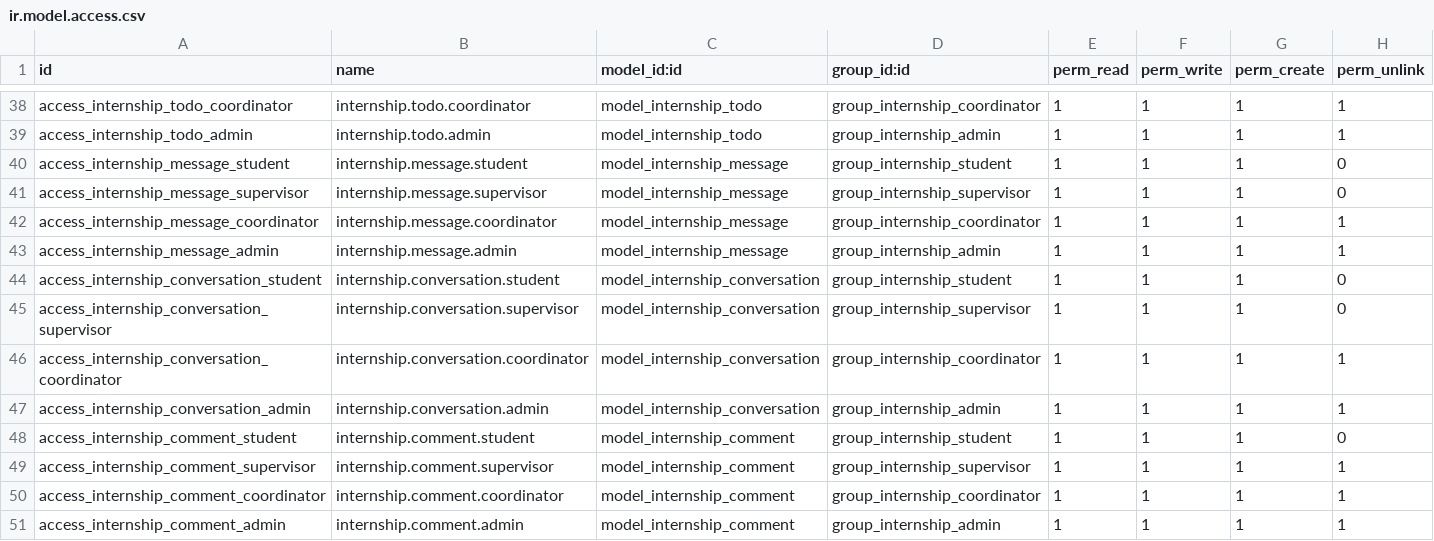
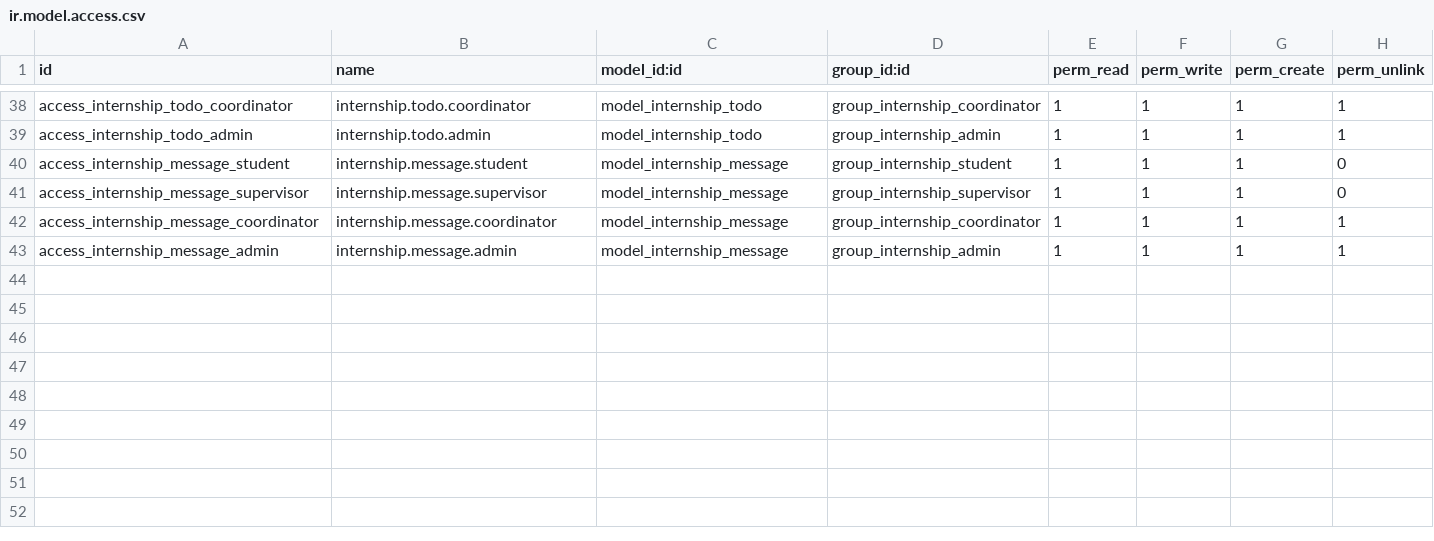
Before and after one commit to Gninho-silue/internship_management, a CSV file: custom-addons/internship_management/security/ir.model.access.csv, drawn as a sheet; only a part is shown, gaps mark what is left out.

Commit message:
refactor: clean up redundant models and simplify architecture
- Remove internship.conversation (too complex for requirements)
- Remove internship.comment (redundant with Odoo native system)
- Keep only internship.message for simple internal messaging
- Use Odoo native system for document comments
- Clean up menus, security rules, and imports
- Follow cahier des charges requirements for simplicity

```diff
--- a/custom-addons/internship_management/security/ir.model.access.csv
+++ b/custom-addons/internship_management/security/ir.model.access.csv
@@ -43,9 +43 @@ access_internship_message_coordinator,internship.message.coordinator,model_inter
 access_internship_message_admin,internship.message.admin,model_internship_message,group_internship_admin,1,1,1,1
-access_internship_conversation_student,internship.conversation.student,model_internship_conversation,group_internship_student,1,1,1,0
-access_internship_conversation_supervisor,internship.conversation.supervisor,model_internship_conversation,group_internship_supervisor,1,1,1,0
-access_internship_conversation_coordinator,internship.conversation.coordinator,model_internship_conversation,group_internship_coordinator,1,1,1,1
-access_internship_conversation_admin,internship.conversation.admin,model_internship_conversation,group_internship_admin,1,1,1,1
-access_internship_comment_student,internship.comment.student,model_internship_comment,group_internship_student,1,1,1,0
-access_internship_comment_supervisor,internship.comment.supervisor,model_internship_comment,group_internship_supervisor,1,1,1,1
-access_internship_comment_coordinator,internship.comment.coordinator,model_internship_comment,group_internship_coordinator,1,1,1,1
-access_internship_comment_admin,internship.comment.admin,model_internship_comment,group_internship_admin,1,1,1,1
```
Also changed, not shown: 7 other files.
